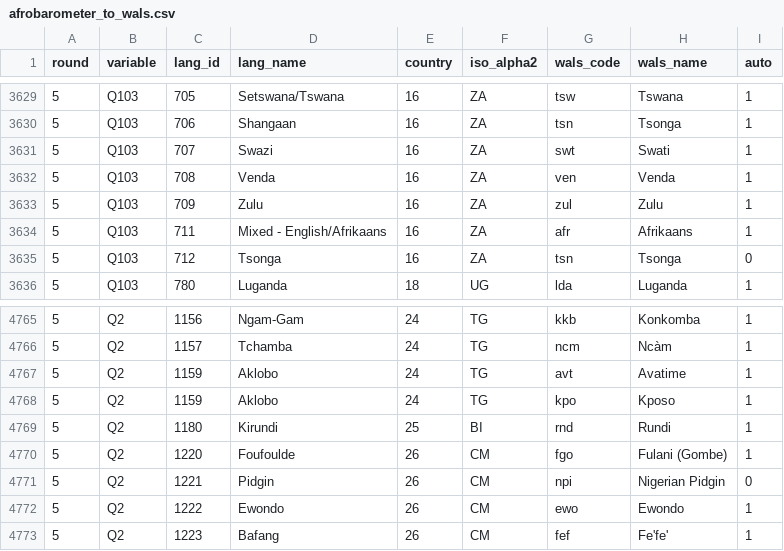
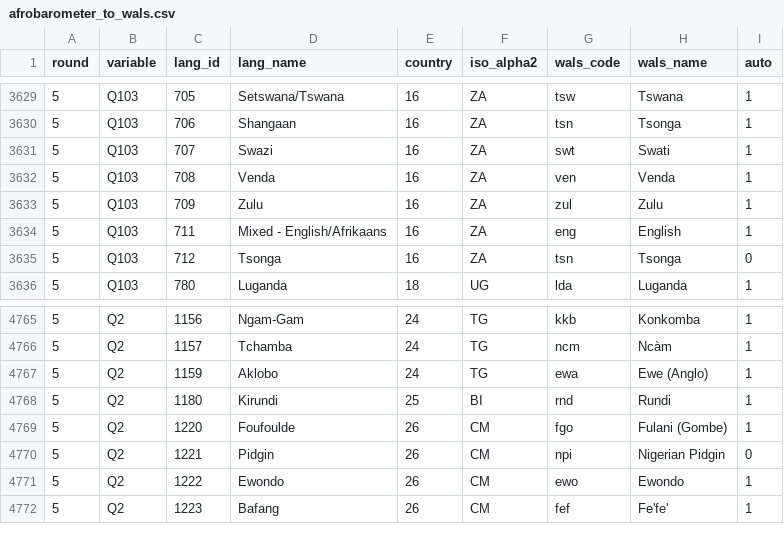
Before and after one commit to jrnold/afrobarometer-languages, a CSV file: data/afrobarometer_to_wals.csv, drawn as a sheet; only a part is shown, gaps mark what is left out.

```diff
--- a/data/afrobarometer_to_wals.csv
+++ b/data/afrobarometer_to_wals.csv
@@ -3633,3 +3633,3 @@ round,variable,lang_id,lang_name,country,iso_alpha2,wals_code,wals_name,auto
 5,Q103,709,Zulu,16,ZA,zul,Zulu,1
-5,Q103,711,Mixed - English/Afrikaans,16,ZA,afr,Afrikaans,1
+5,Q103,711,Mixed - English/Afrikaans,16,ZA,eng,English,1
 5,Q103,712,Tsonga,16,ZA,tsn,Tsonga,0
@@ -4766,4 +4766,3 @@ round,variable,lang_id,lang_name,country,iso_alpha2,wals_code,wals_name,auto
 5,Q2,1157,Tchamba,24,TG,ncm,Ncàm,1
-5,Q2,1159,Aklobo,24,TG,avt,Avatime,1
-5,Q2,1159,Aklobo,24,TG,kpo,Kposo,1
+5,Q2,1159,Aklobo,24,TG,ewa,Ewe (Anglo),1
 5,Q2,1180,Kirundi,25,BI,rnd,Rundi,1
```
Also changed, not shown: data/afrobarometer_other_to_glottolog.csv, data/afrobarometer_other_to_iso_639_3.csv, 12 other files.
